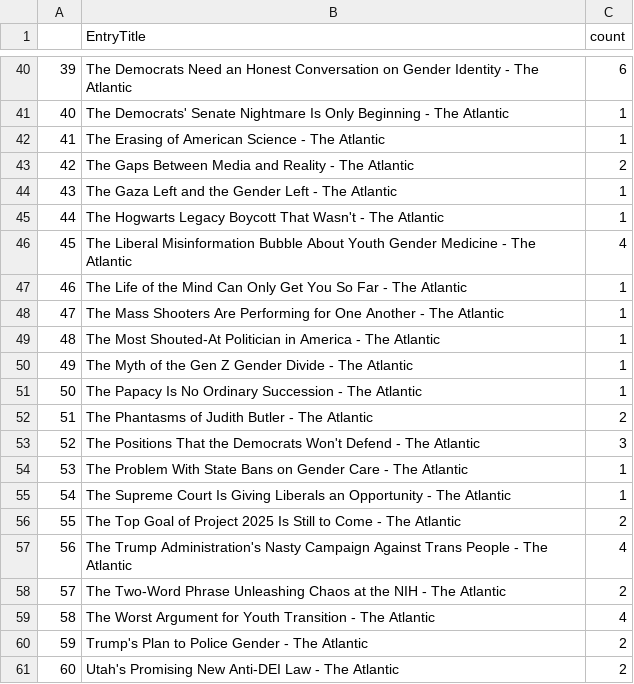
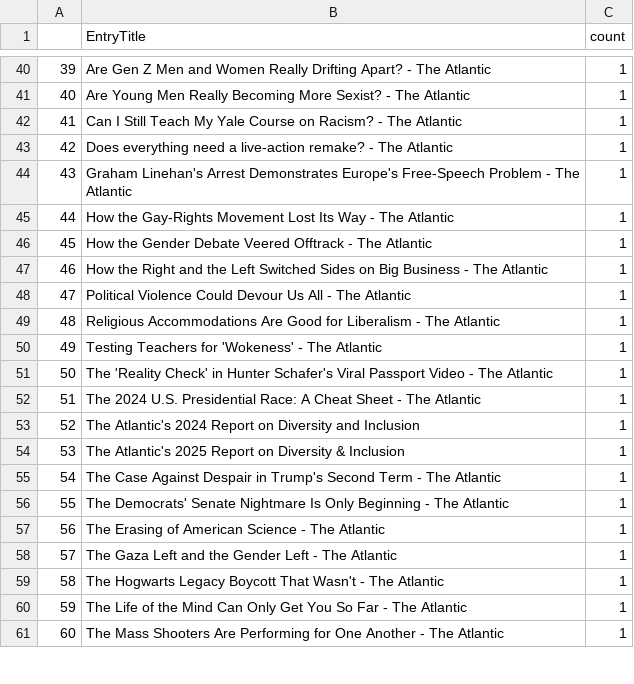
Before and after one commit to jessicakay/gayagenda, a CSV file: datasets/subsets/atlantic.csv, drawn as a sheet; only a part is shown, gaps mark what is left out; the diff covers the shown part only.

```diff
--- a/datasets/subsets/atlantic.csv
+++ b/datasets/subsets/atlantic.csv
@@ -40,22 +40,22 @@
-"39","The Democrats Need an Honest Conversation on Gender Identity - The Atlantic",6
-"40","The Democrats' Senate Nightmare Is Only Beginning - The Atlantic",1
-"41","The Erasing of American Science - The Atlantic",1
-"42","The Gaps Between Media and Reality - The Atlantic",2
-"43","The Gaza Left and the Gender Left - The Atlantic",1
-"44","The Hogwarts Legacy Boycott That Wasn't - The Atlantic",1
-"45","The Liberal Misinformation Bubble About Youth Gender Medicine - The Atlantic",4
-"46","The Life of the Mind Can Only Get You So Far - The Atlantic",1
-"47","The Mass Shooters Are Performing for One Another - The Atlantic",1
-"48","The Most Shouted-At Politician in America - The Atlantic",1
-"49","The Myth of the Gen Z Gender Divide - The Atlantic",1
-"50","The Papacy Is No Ordinary Succession - The Atlantic",1
-"51","The Phantasms of Judith Butler - The Atlantic",2
-"52","The Positions That the Democrats Won't Defend - The Atlantic",3
-"53","The Problem With State Bans on Gender Care - The Atlantic",1
-"54","The Supreme Court Is Giving Liberals an Opportunity - The Atlantic",1
-"55","The Top Goal of Project 2025 Is Still to Come - The Atlantic",2
-"56","The Trump Administration's Nasty Campaign Against Trans People - The Atlantic",4
-"57","The Two-Word Phrase Unleashing Chaos at the NIH - The Atlantic",2
-"58","The Worst Argument for Youth Transition - The Atlantic",4
-"59","Trump's Plan to Police Gender - The Atlantic",2
-"60","Utah's Promising New Anti-DEI Law - The Atlantic",2
+"39","Are Gen Z Men and Women Really Drifting Apart? - The Atlantic",1
+"40","Are Young Men Really Becoming More Sexist? - The Atlantic",1
+"41","Can I Still Teach My Yale Course on Racism? - The Atlantic",1
+"42","Does everything need a live-action remake? - The Atlantic",1
+"43","Graham Linehan's Arrest Demonstrates Europe's Free-Speech Problem - The Atlantic",1
+"44","How the Gay-Rights Movement Lost Its Way - The Atlantic",1
+"45","How the Gender Debate Veered Offtrack - The Atlantic",1
+"46","How the Right and the Left Switched Sides on Big Business - The Atlantic",1
+"47","Political Violence Could Devour Us All - The Atlantic",1
+"48","Religious Accommodations Are Good for Liberalism - The Atlantic",1
+"49","Testing Teachers for 'Wokeness' - The Atlantic",1
+"50","The 'Reality Check' in Hunter Schafer's Viral Passport Video - The Atlantic",1
+"51","The 2024 U.S. Presidential Race: A Cheat Sheet - The Atlantic",1
+"52","The Atlantic's 2024 Report on Diversity and Inclusion",1
+"53","The Atlantic's 2025 Report on Diversity & Inclusion",1
+"54","The Case Against Despair in Trump's Second Term - The Atlantic",1
+"55","The Democrats' Senate Nightmare Is Only Beginning - The Atlantic",1
+"56","The Erasing of American Science - The Atlantic",1
+"57","The Gaza Left and the Gender Left - The Atlantic",1
+"58","The Hogwarts Legacy Boycott That Wasn't - The Atlantic",1
+"59","The Life of the Mind Can Only Get You So Far - The Atlantic",1
+"60","The Mass Shooters Are Performing for One Another - The Atlantic",1
```
Also changed, not shown: 84 edited cells elsewhere in this file.
